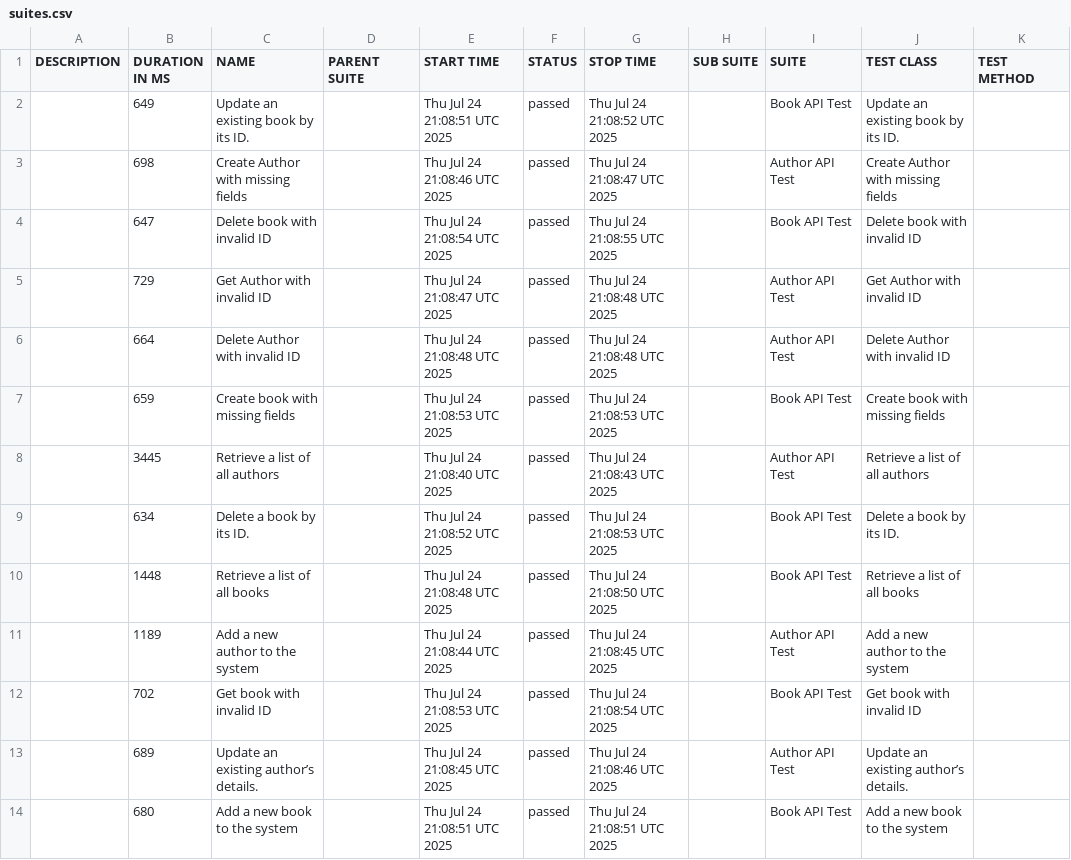
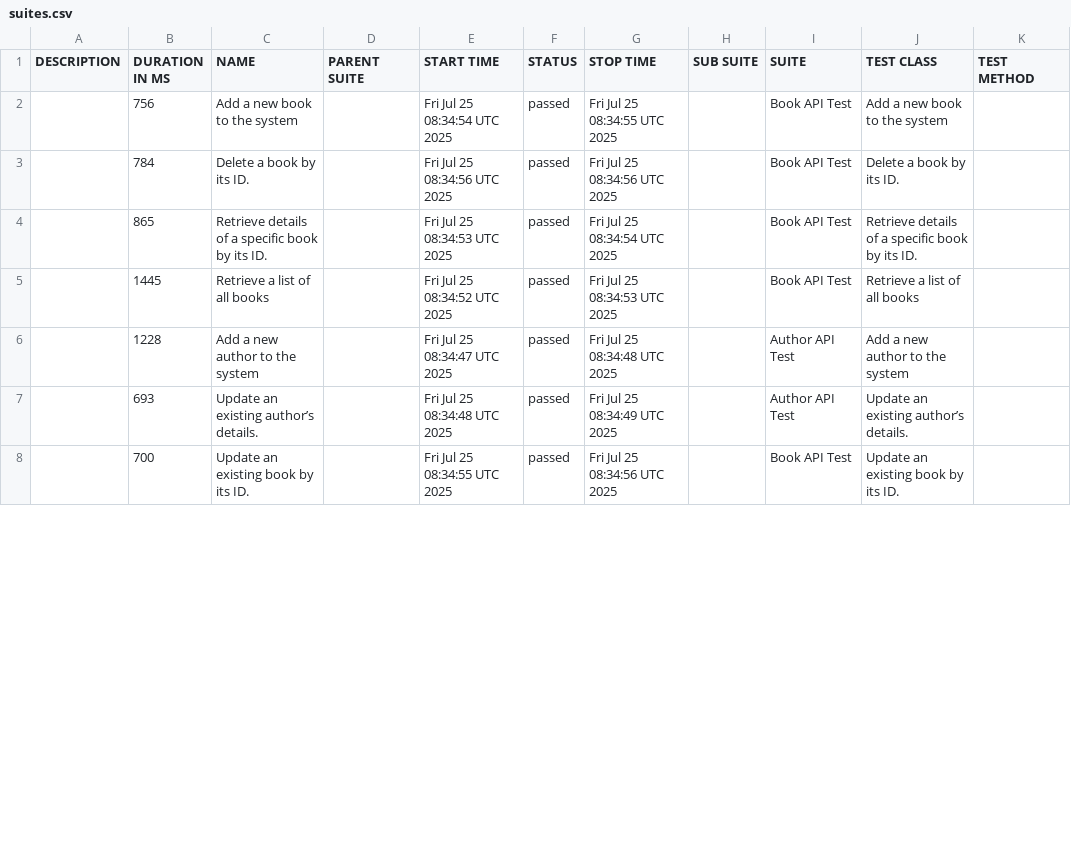
Before and after one commit to infodosoft/bookstoreintegration, a CSV file: data/suites.csv, drawn as a sheet; only a part is shown; the diff covers the shown part only.

```diff
--- a/data/suites.csv
+++ b/data/suites.csv
@@ -1,14 +1,8 @@
 "DESCRIPTION","DURATION IN MS","NAME","PARENT SUITE","START TIME","STATUS","STOP TIME","SUB SUITE","SUITE","TEST CLASS","TEST METHOD"
-"","649","Update an existing book by its ID.","","Thu Jul 24 21:08:51 UTC 2025","passed","Thu Jul 24 21:08:52 UTC 2025","","Book API Test","Update an existing book by its ID.",""
-"","698","Create Author with missing fields","","Thu Jul 24 21:08:46 UTC 2025","passed","Thu Jul 24 21:08:47 UTC 2025","","Author API Test","Create Author with missing fields",""
-"","647","Delete book with invalid ID","","Thu Jul 24 21:08:54 UTC 2025","passed","Thu Jul 24 21:08:55 UTC 2025","","Book API Test","Delete book with invalid ID",""
-"","729","Get Author with invalid ID","","Thu Jul 24 21:08:47 UTC 2025","passed","Thu Jul 24 21:08:48 UTC 2025","","Author API Test","Get Author with invalid ID",""
-"","664","Delete Author with invalid ID","","Thu Jul 24 21:08:48 UTC 2025","passed","Thu Jul 24 21:08:48 UTC 2025","","Author API Test","Delete Author with invalid ID",""
-"","659","Create book with missing fields","","Thu Jul 24 21:08:53 UTC 2025","passed","Thu Jul 24 21:08:53 UTC 2025","","Book API Test","Create book with missing fields",""
-"","3445","Retrieve a list of all authors","","Thu Jul 24 21:08:40 UTC 2025","passed","Thu Jul 24 21:08:43 UTC 2025","","Author API Test","Retrieve a list of all authors",""
-"","634","Delete a book by its ID.","","Thu Jul 24 21:08:52 UTC 2025","passed","Thu Jul 24 21:08:53 UTC 2025","","Book API Test","Delete a book by its ID.",""
-"","1448","Retrieve a list of all books","","Thu Jul 24 21:08:48 UTC 2025","passed","Thu Jul 24 21:08:50 UTC 2025","","Book API Test","Retrieve a list of all books",""
-"","1189","Add a new author to the system","","Thu Jul 24 21:08:44 UTC 2025","passed","Thu Jul 24 21:08:45 UTC 2025","","Author API Test","Add a new author to the system",""
-"","702","Get book with invalid ID","","Thu Jul 24 21:08:53 UTC 2025","passed","Thu Jul 24 21:08:54 UTC 2025","","Book API Test","Get book with invalid ID",""
-"","689","Update an existing author’s details.","","Thu Jul 24 21:08:45 UTC 2025","passed","Thu Jul 24 21:08:46 UTC 2025","","Author API Test","Update an existing author’s details.",""
-"","680","Add a new book to the system","","Thu Jul 24 21:08:51 UTC 2025","passed","Thu Jul 24 21:08:51 UTC 2025","","Book API Test","Add a new book to the system",""
+"","756","Add a new book to the system","","Fri Jul 25 08:34:54 UTC 2025","passed","Fri Jul 25 08:34:55 UTC 2025","","Book API Test","Add a new book to the system",""
+"","784","Delete a book by its ID.","","Fri Jul 25 08:34:56 UTC 2025","passed","Fri Jul 25 08:34:56 UTC 2025","","Book API Test","Delete a book by its ID.",""
+"","865","Retrieve details of a specific book by its ID.","","Fri Jul 25 08:34:53 UTC 2025","passed","Fri Jul 25 08:34:54 UTC 2025","","Book API Test","Retrieve details of a specific book by its ID.",""
+"","1445","Retrieve a list of all books","","Fri Jul 25 08:34:52 UTC 2025","passed","Fri Jul 25 08:34:53 UTC 2025","","Book API Test","Retrieve a list of all books",""
+"","1228","Add a new author to the system","","Fri Jul 25 08:34:47 UTC 2025","passed","Fri Jul 25 08:34:48 UTC 2025","","Author API Test","Add a new author to the system",""
+"","693","Update an existing author’s details.","","Fri Jul 25 08:34:48 UTC 2025","passed","Fri Jul 25 08:34:49 UTC 2025","","Author API Test","Update an existing author’s details.",""
+"","700","Update an existing book by its ID.","","Fri Jul 25 08:34:55 UTC 2025","passed","Fri Jul 25 08:34:56 UTC 2025","","Book API Test","Update an existing book by its ID.",""
```
Also changed, not shown: 7 added rows, 1 removed row and 6 edited cells elsewhere in this file, data/behaviors.csv, 53 other files.
